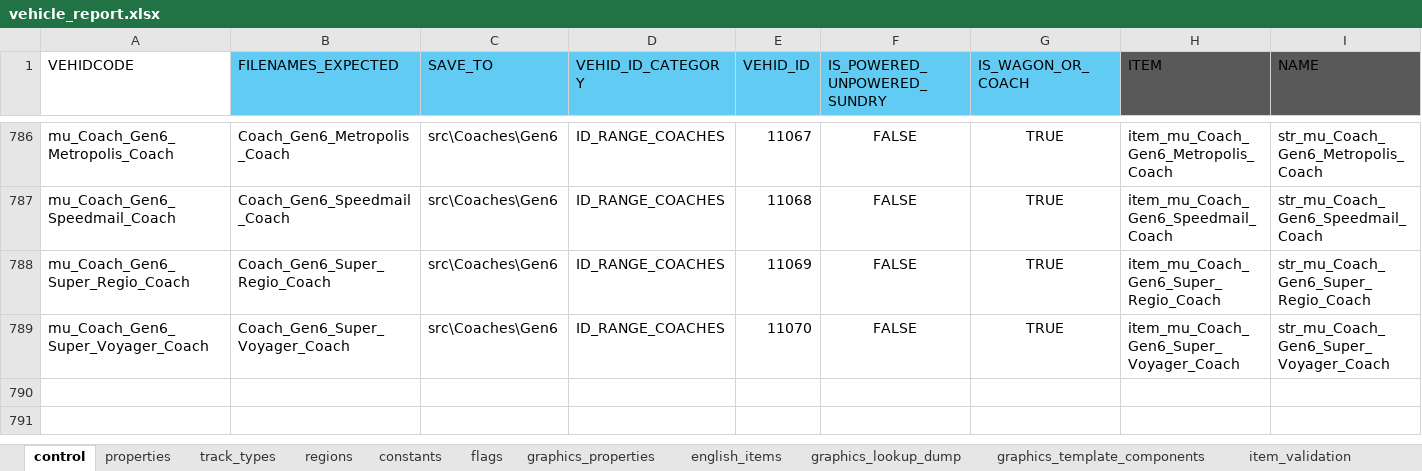
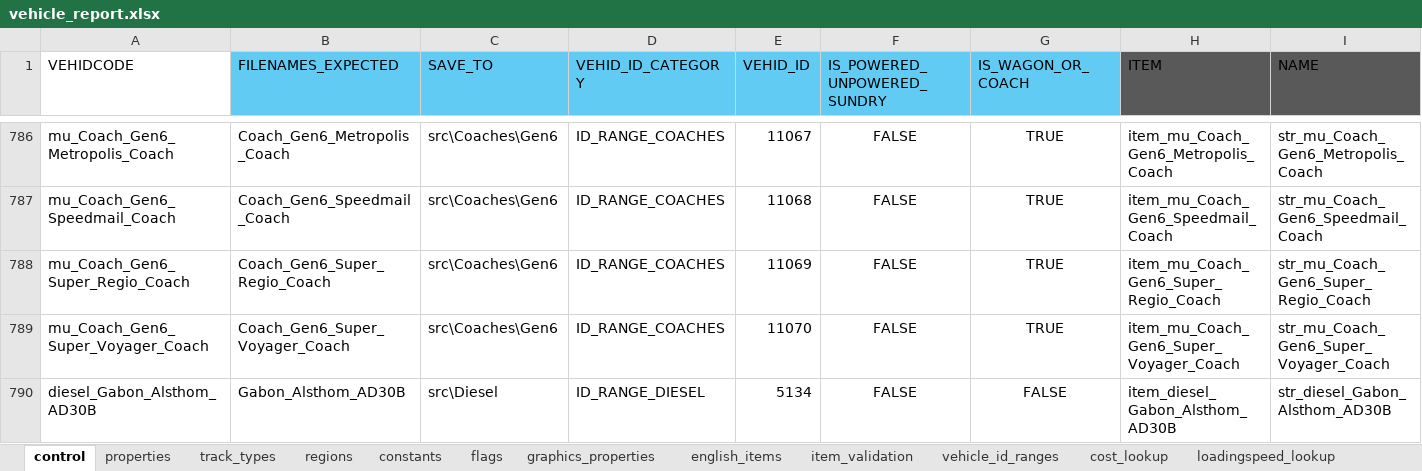
Before and after one commit to nemethviktor/2ccts_revival, an Excel workbook: tools/vehicle_report.xlsx, sheet control, drawn as a sheet; only a part is shown, gaps mark what is left out; values as stored, in another font and other column widths than the file's, no borders; conditional formats and table styles not drawn; rows hold the shown columns only; the diff names each change by its address in the sheet, - before the commit and + after, or states it on an @@ line.

Commit message:
Add Alsthom AD30B

```diff
--- a/tools/vehicle_report.xlsx (sheet control)
+++ b/tools/vehicle_report.xlsx (sheet control)
-sheet tab: graphics_lookup_dump
-sheet tab: graphics_template_components
+row 790: diesel_Gabon_Alsthom_AD30B | Gabon_Alsthom_AD30B | src\Diesel | ID_RANGE_DIESEL | 5134 | FALSE | FALSE | item_diesel_Gabon_Alsthom_AD30B | str_diesel_Gabon_Alsthom_AD30B
```
Also changed, not shown: sheet properties, sheet constants, sheet flags, sheet regions, sheet graphics_properties, sheet track_types, 1 more sheet, 8 other files.
